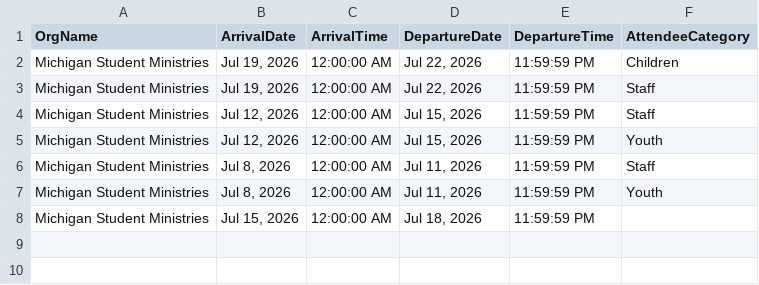
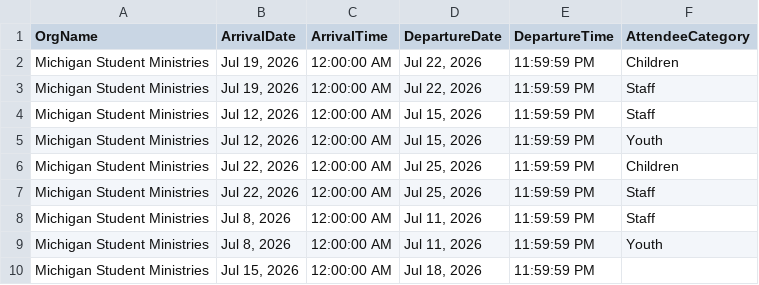
Before and after one commit to solomon123james-cmd/fhl-dashboard-data, a CSV file: data/General_Group_Info_Report.csv, drawn as a sheet.

Commit message:
sync: update data/General_Group_Info_Report.csv

```diff
--- a/data/General_Group_Info_Report.csv
+++ b/data/General_Group_Info_Report.csv
@@ -5,2 +5,4 @@ Michigan Student Ministries ,"Jul 12, 2026",12:00:00 AM,"Jul 15, 2026",11:59:59
 Michigan Student Ministries ,"Jul 12, 2026",12:00:00 AM,"Jul 15, 2026",11:59:59 PM,Youth
+Michigan Student Ministries ,"Jul 22, 2026",12:00:00 AM,"Jul 25, 2026",11:59:59 PM,Children
+Michigan Student Ministries ,"Jul 22, 2026",12:00:00 AM,"Jul 25, 2026",11:59:59 PM,Staff
 Michigan Student Ministries ,"Jul 8, 2026",12:00:00 AM,"Jul 11, 2026",11:59:59 PM,Staff
```
